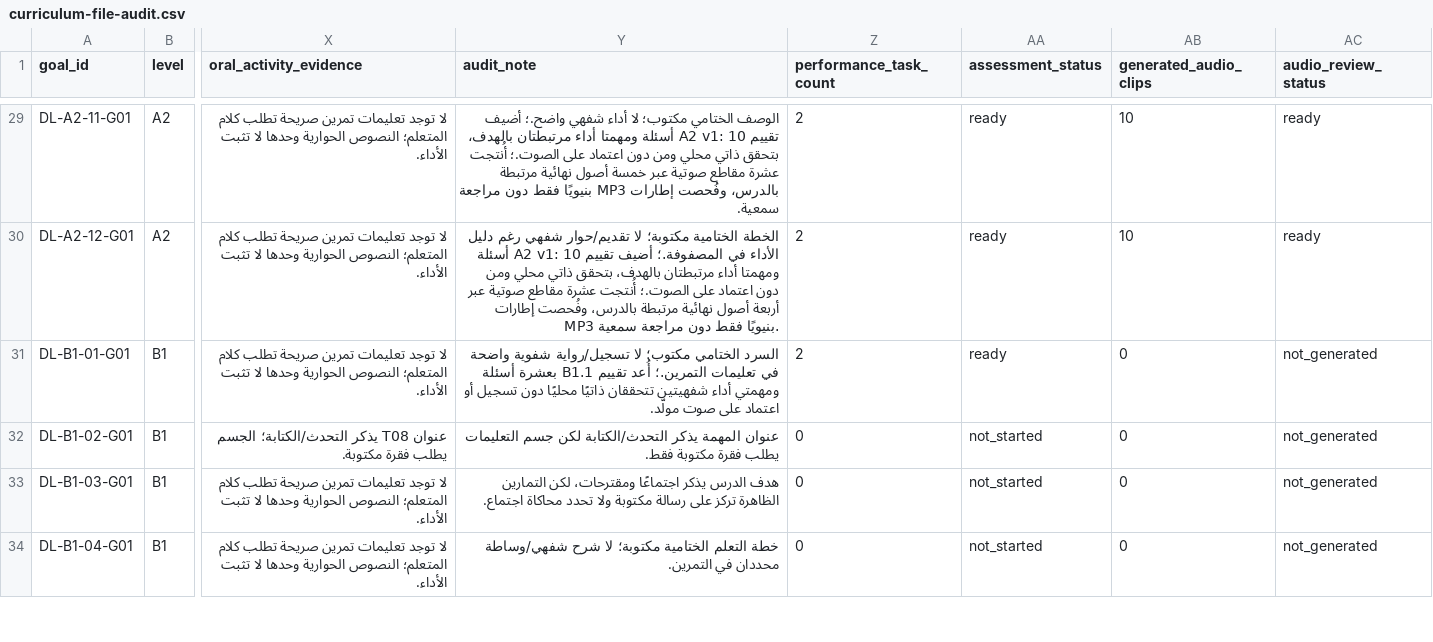
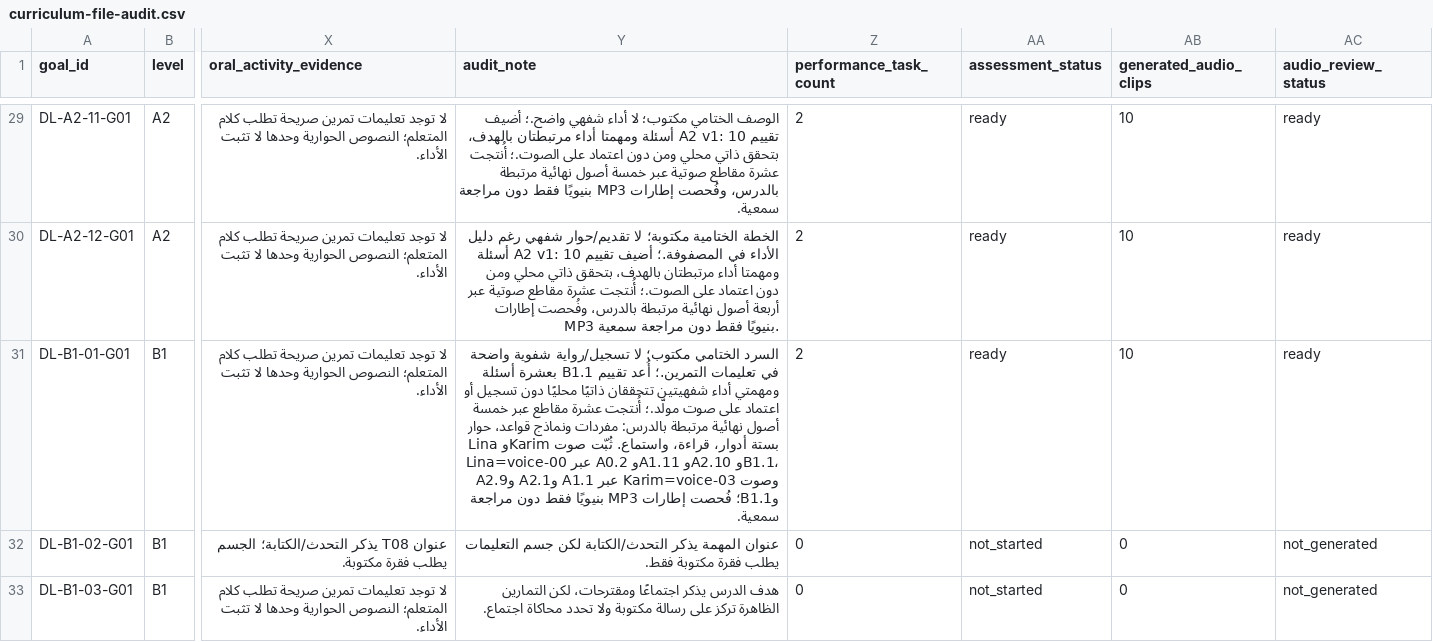
Before and after one commit to naderba69/deutschlern, a CSV file: data/curriculum-file-audit.csv, drawn as a sheet; only a part is shown, gaps mark what is left out; the shorter side is filled out with more unchanged rows; the diff names each change by its address in the sheet, - before the commit and + after, or states it on an @@ line.

```diff
--- a/data/curriculum-file-audit.csv
+++ b/data/curriculum-file-audit.csv
-Y31 (audit_note): …على صوت مولّد.
+Y31 (audit_note): …على صوت مولّد.؛ أُنتجت عشرة مقاطع عبر خمسة أصول نهائية مرتبطة بالدرس: مفردات ونماذج قواعد، حوار Lina وKarim بستة أدوار، قراءة، واستماع. ثُبّت صوت Lina=voice-00 عبر A0.2 وA1.11 وA2.10 وB1.1، وصوت Karim=voice-03 عبر A1.1 وA2.1 وA2.9 وB1.1؛ فُحصت إطارات MP3 بنيويًا فقط دون مراجعة سمعية.
-AB31 (generated_audio_clips): 0
+AB31 (generated_audio_clips): 10
-AC31 (audio_review_status): not_generated
+AC31 (audio_review_status): ready
```
Also changed, not shown: data/audio-asset-register.csv, 21 other files.
